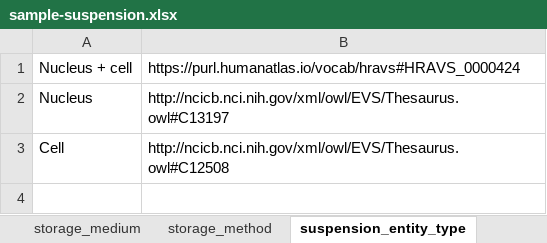
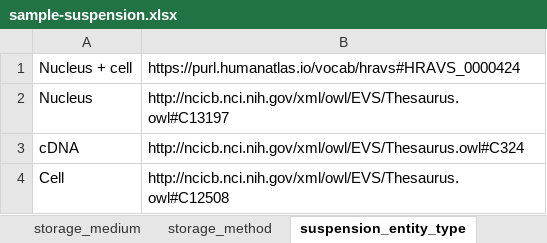
Before and after one commit to hubmapconsortium/dataset-metadata-spreadsheet, an Excel workbook: sample-suspension/latest/sample-suspension.xlsx, sheet suspension_entity_type, drawn as a sheet; values as stored, in another font and other column widths than the file's, no borders; the diff names each change by its address in the sheet, - before the commit and + after, or states it on an @@ line.

Commit message:
Add cDNA as suspension entity type
Closes #149

```diff
--- a/sample-suspension/latest/sample-suspension.xlsx (sheet suspension_entity_type)
+++ b/sample-suspension/latest/sample-suspension.xlsx (sheet suspension_entity_type)
+row 3: cDNA | http://ncicb.nci.nih.gov/xml/owl/EVS/Thesaurus.owl#C324
```
Also changed, not shown: sheet preparation_condition, sheet .metadata, sample-suspension/v2.1.0/sample-suspension-v2.1.0.xlsx, 2 other files.
